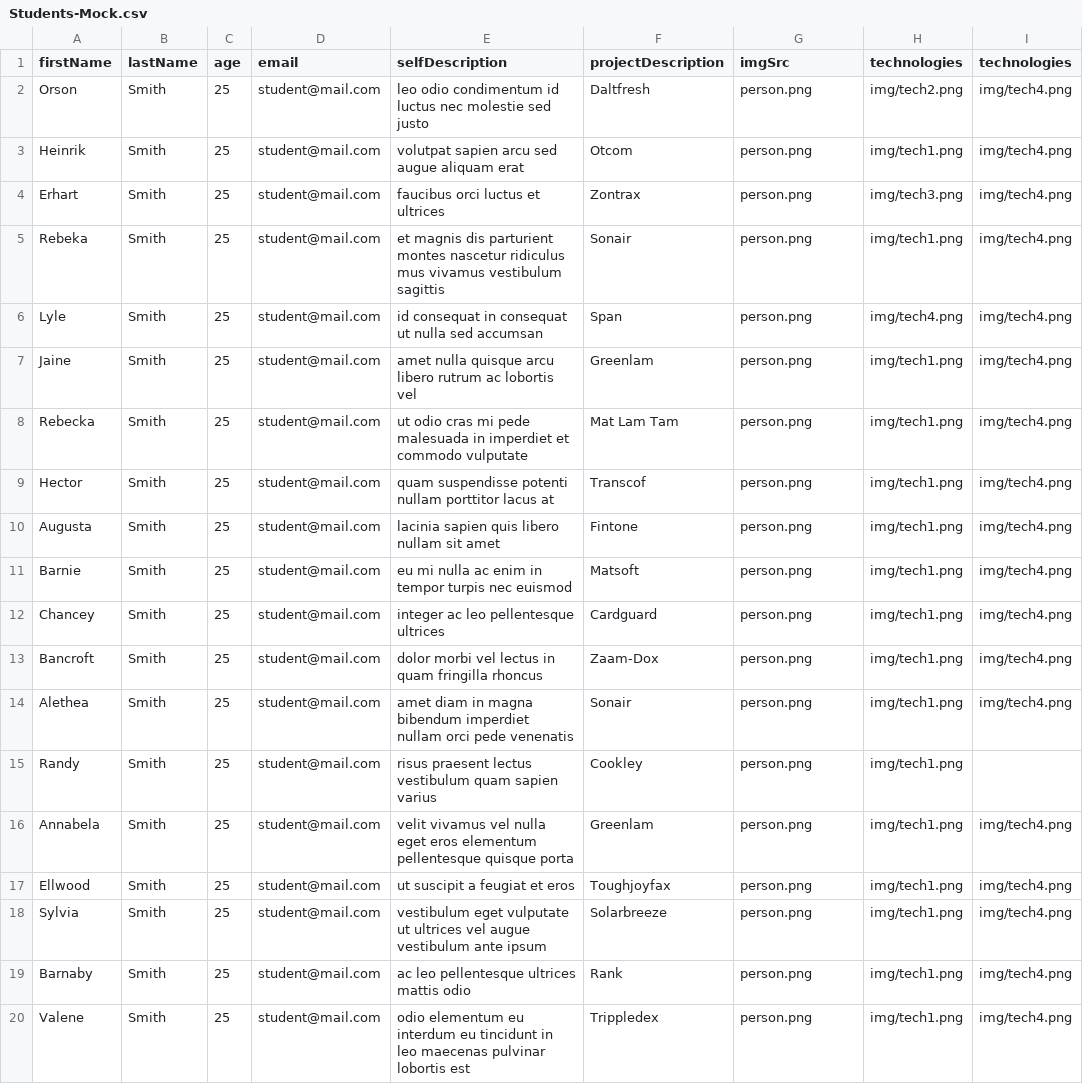
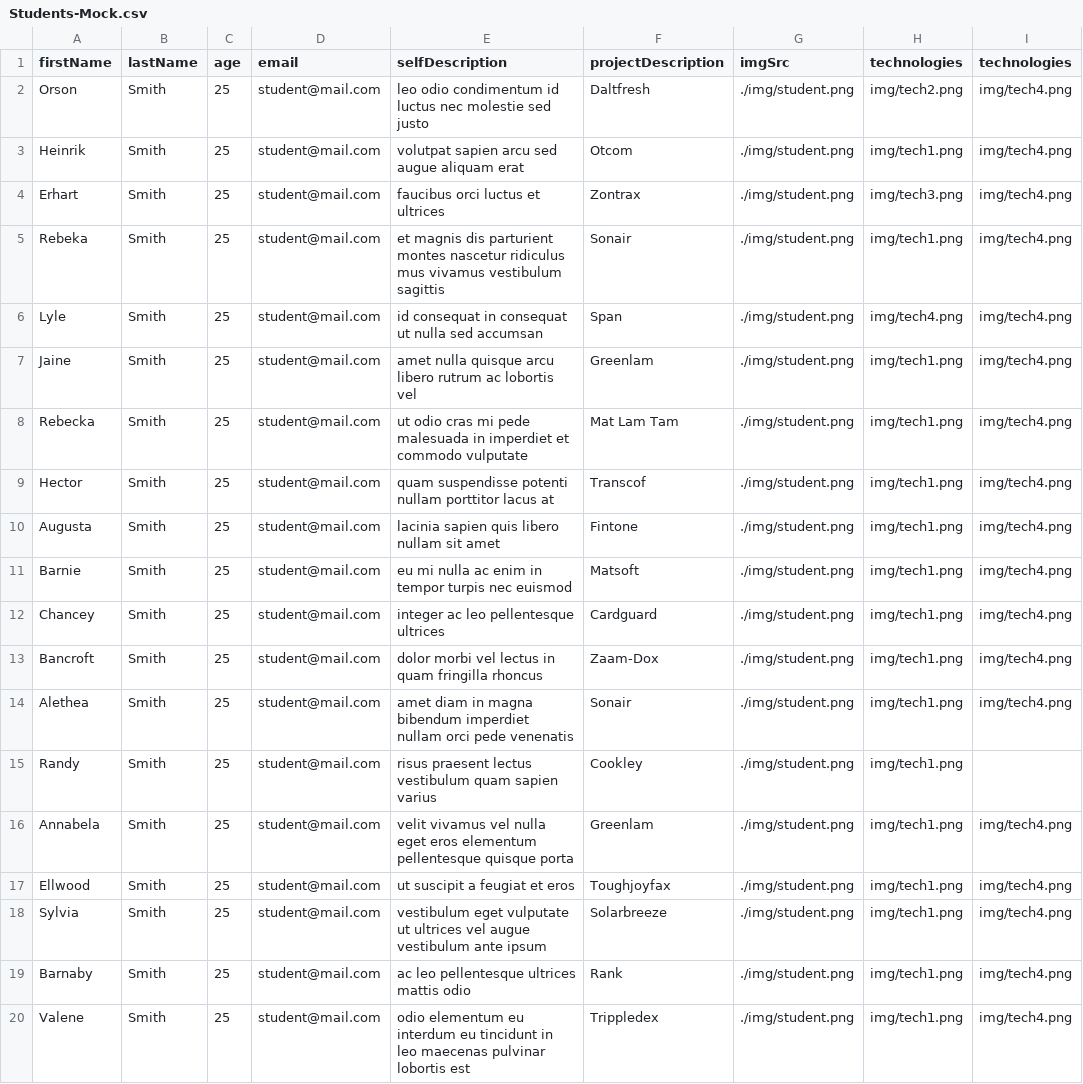
Before and after one commit to AS825/CodePool, a CSV file: backend/src/main/resources/csvFiles/Students-Mock.csv, drawn as a sheet.

Commit message:
Adapt imgSrc in Students-Mock.csv for uploading images from backend

```diff
--- a/backend/src/main/resources/csvFiles/Students-Mock.csv
+++ b/backend/src/main/resources/csvFiles/Students-Mock.csv
@@ -1,20 +1,20 @@
 firstName,lastName,age,email,selfDescription,projectDescription,imgSrc,technologies,technologies
-Orson,Smith,25,student@mail.com,leo odio condimentum id luctus nec molestie sed justo,Daltfresh,person.png,img/tech2.png,img/tech4.png
-Heinrik,Smith,25,student@mail.com,volutpat sapien arcu sed augue aliquam erat,Otcom,person.png,img/tech1.png,img/tech4.png
-Erhart,Smith,25,student@mail.com,faucibus orci luctus et ultrices,Zontrax,person.png,img/tech3.png,img/tech4.png
-Rebeka,Smith,25,student@mail.com,et magnis dis parturient montes nascetur ridiculus mus vivamus vestibulum sagittis,Sonair,person.png,img/tech1.png,img/tech4.png
-Lyle,Smith,25,student@mail.com,id consequat in consequat ut nulla sed accumsan,Span,person.png,img/tech4.png,img/tech4.png
-Jaine,Smith,25,student@mail.com,amet nulla quisque arcu libero rutrum ac lobortis vel,Greenlam,person.png,img/tech1.png,img/tech4.png
-Rebecka,Smith,25,student@mail.com,ut odio cras mi pede malesuada in imperdiet et commodo vulputate,Mat Lam Tam,person.png,img/tech1.png,img/tech4.png
-Hector,Smith,25,student@mail.com,quam suspendisse potenti nullam porttitor lacus at,Transcof,person.png,img/tech1.png,img/tech4.png
-Augusta,Smith,25,student@mail.com,lacinia sapien quis libero nullam sit amet,Fintone,person.png,img/tech1.png,img/tech4.png
-Barnie,Smith,25,student@mail.com,eu mi nulla ac enim in tempor turpis nec euismod,Matsoft,person.png,img/tech1.png,img/tech4.png
-Chancey,Smith,25,student@mail.com,integer ac leo pellentesque ultrices,Cardguard,person.png,img/tech1.png,img/tech4.png
-Bancroft,Smith,25,student@mail.com,dolor morbi vel lectus in quam fringilla rhoncus,Zaam-Dox,person.png,img/tech1.png,img/tech4.png
-Alethea,Smith,25,student@mail.com,amet diam in magna bibendum imperdiet nullam orci pede venenatis,Sonair,person.png,img/tech1.png,img/tech4.png
-Randy,Smith,25,student@mail.com,risus praesent lectus vestibulum quam sapien varius,Cookley,person.png,img/tech1.png,
-Annabela,Smith,25,student@mail.com,velit vivamus vel nulla eget eros elementum pellentesque quisque porta,Greenlam,person.png,img/tech1.png,img/tech4.png
-Ellwood,Smith,25,student@mail.com,ut suscipit a feugiat et eros,Toughjoyfax,person.png,img/tech1.png,img/tech4.png
-Sylvia,Smith,25,student@mail.com,vestibulum eget vulputate ut ultrices vel augue vestibulum ante ipsum,Solarbreeze,person.png,img/tech1.png,img/tech4.png
-Barnaby,Smith,25,student@mail.com,ac leo pellentesque ultrices mattis odio,Rank,person.png,img/tech1.png,img/tech4.png
-Valene,Smith,25,student@mail.com,odio elementum eu interdum eu tincidunt in leo maecenas pulvinar lobortis est,Trippledex,person.png,img/tech1.png,img/tech4.png
+Orson,Smith,25,student@mail.com,leo odio condimentum id luctus nec molestie sed justo,Daltfresh,./img/student.png,img/tech2.png,img/tech4.png
+Heinrik,Smith,25,student@mail.com,volutpat sapien arcu sed augue aliquam erat,Otcom,./img/student.png,img/tech1.png,img/tech4.png
+Erhart,Smith,25,student@mail.com,faucibus orci luctus et ultrices,Zontrax,./img/student.png,img/tech3.png,img/tech4.png
+Rebeka,Smith,25,student@mail.com,et magnis dis parturient montes nascetur ridiculus mus vivamus vestibulum sagittis,Sonair,./img/student.png,img/tech1.png,img/tech4.png
+Lyle,Smith,25,student@mail.com,id consequat in consequat ut nulla sed accumsan,Span,./img/student.png,img/tech4.png,img/tech4.png
+Jaine,Smith,25,student@mail.com,amet nulla quisque arcu libero rutrum ac lobortis vel,Greenlam,./img/student.png,img/tech1.png,img/tech4.png
+Rebecka,Smith,25,student@mail.com,ut odio cras mi pede malesuada in imperdiet et commodo vulputate,Mat Lam Tam,./img/student.png,img/tech1.png,img/tech4.png
+Hector,Smith,25,student@mail.com,quam suspendisse potenti nullam porttitor lacus at,Transcof,./img/student.png,img/tech1.png,img/tech4.png
+Augusta,Smith,25,student@mail.com,lacinia sapien quis libero nullam sit amet,Fintone,./img/student.png,img/tech1.png,img/tech4.png
+Barnie,Smith,25,student@mail.com,eu mi nulla ac enim in tempor turpis nec euismod,Matsoft,./img/student.png,img/tech1.png,img/tech4.png
+Chancey,Smith,25,student@mail.com,integer ac leo pellentesque ultrices,Cardguard,./img/student.png,img/tech1.png,img/tech4.png
+Bancroft,Smith,25,student@mail.com,dolor morbi vel lectus in quam fringilla rhoncus,Zaam-Dox,./img/student.png,img/tech1.png,img/tech4.png
+Alethea,Smith,25,student@mail.com,amet diam in magna bibendum imperdiet nullam orci pede venenatis,Sonair,./img/student.png,img/tech1.png,img/tech4.png
+Randy,Smith,25,student@mail.com,risus praesent lectus vestibulum quam sapien varius,Cookley,./img/student.png,img/tech1.png,
+Annabela,Smith,25,student@mail.com,velit vivamus vel nulla eget eros elementum pellentesque quisque porta,Greenlam,./img/student.png,img/tech1.png,img/tech4.png
+Ellwood,Smith,25,student@mail.com,ut suscipit a feugiat et eros,Toughjoyfax,./img/student.png,img/tech1.png,img/tech4.png
+Sylvia,Smith,25,student@mail.com,vestibulum eget vulputate ut ultrices vel augue vestibulum ante ipsum,Solarbreeze,./img/student.png,img/tech1.png,img/tech4.png
+Barnaby,Smith,25,student@mail.com,ac leo pellentesque ultrices mattis odio,Rank,./img/student.png,img/tech1.png,img/tech4.png
+Valene,Smith,25,student@mail.com,odio elementum eu interdum eu tincidunt in leo maecenas pulvinar lobortis est,Trippledex,./img/student.png,img/tech1.png,img/tech4.png
```
